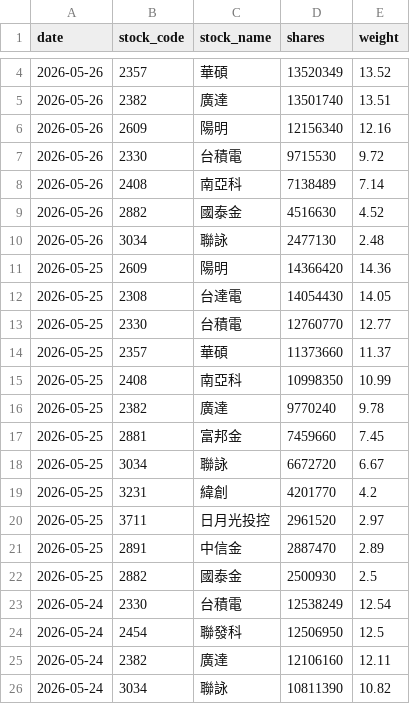
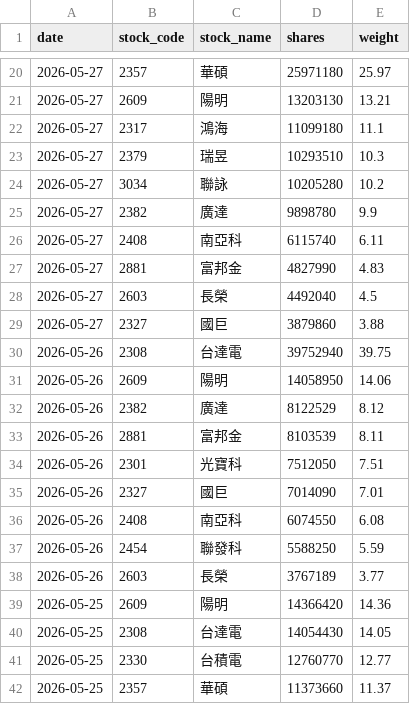
Before and after one commit to yrjjan-allen/active-etf-dashboard, a CSV file: data/00986A.csv, drawn as a sheet; only a part is shown, gaps mark what is left out; the shorter side is filled out with more unchanged rows; the diff covers the shown part only.

```diff
--- a/data/00986A.csv
+++ b/data/00986A.csv
@@ -4,8 +20,20 @@
-2026-05-26,2357,華碩,13520349,13.52
-2026-05-26,2382,廣達,13501740,13.51
-2026-05-26,2609,陽明,12156340,12.16
-2026-05-26,2330,台積電,9715530,9.72
-2026-05-26,2408,南亞科,7138489,7.14
-2026-05-26,2882,國泰金,4516630,4.52
-2026-05-26,3034,聯詠,2477130,2.48
+2026-05-27,2357,華碩,25971180,25.97
+2026-05-27,2609,陽明,13203130,13.21
+2026-05-27,2317,鴻海,11099180,11.1
+2026-05-27,2379,瑞昱,10293510,10.3
+2026-05-27,3034,聯詠,10205280,10.2
+2026-05-27,2382,廣達,9898780,9.9
+2026-05-27,2408,南亞科,6115740,6.11
+2026-05-27,2881,富邦金,4827990,4.83
+2026-05-27,2603,長榮,4492040,4.5
+2026-05-27,2327,國巨,3879860,3.88
+2026-05-26,2308,台達電,39752940,39.75
+2026-05-26,2609,陽明,14058950,14.06
+2026-05-26,2382,廣達,8122529,8.12
+2026-05-26,2881,富邦金,8103539,8.11
+2026-05-26,2301,光寶科,7512050,7.51
+2026-05-26,2327,國巨,7014090,7.01
+2026-05-26,2408,南亞科,6074550,6.08
+2026-05-26,2454,聯發科,5588250,5.59
+2026-05-26,2603,長榮,3767189,3.77
 2026-05-25,2609,陽明,14366420,14.36
```
Also changed, not shown: 18 added rows and 2 removed rows elsewhere in this file, data/00981A.csv, data/00982A.csv, 6 other files.
